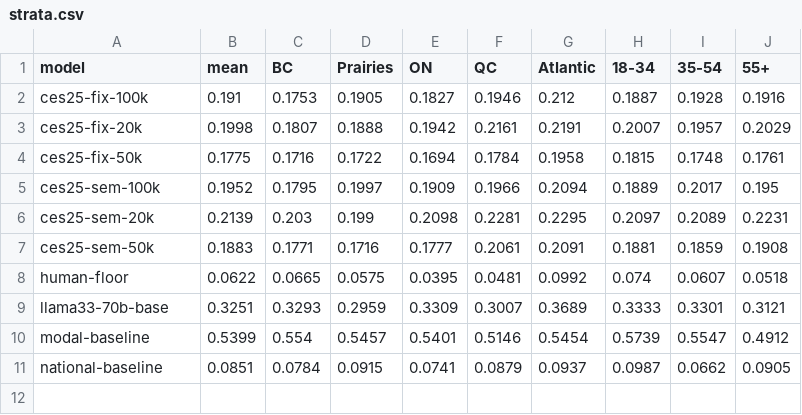
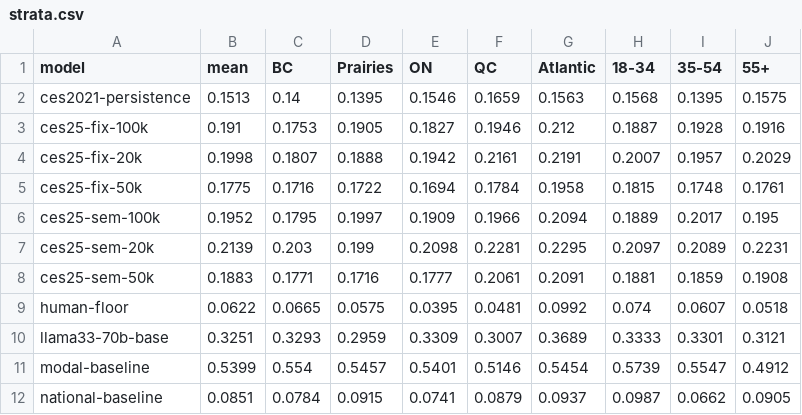
Before and after one commit to hubcad25/article_silicon_sampling_quebec, a CSV file: benchmark/results/strata.csv, drawn as a sheet.

```diff
--- a/benchmark/results/strata.csv
+++ b/benchmark/results/strata.csv
@@ -1,2 +1,3 @@
 model,mean,BC,Prairies,ON,QC,Atlantic,18-34,35-54,55+
+ces2021-persistence,0.1513,0.14,0.1395,0.1546,0.1659,0.1563,0.1568,0.1395,0.1575
 ces25-fix-100k,0.191,0.1753,0.1905,0.1827,0.1946,0.212,0.1887,0.1928,0.1916
```
Also changed, not shown: benchmark/results/contrasts.csv, benchmark/results/national.csv, 7 other files.
